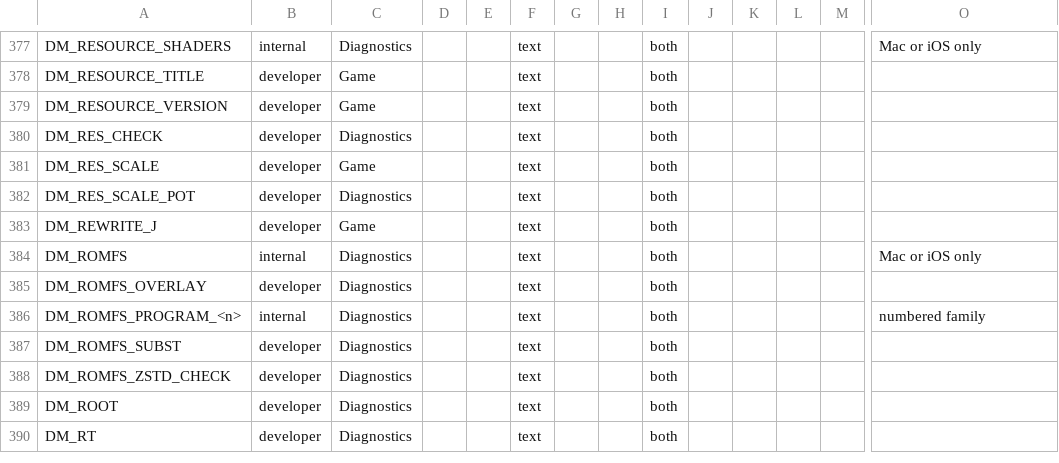
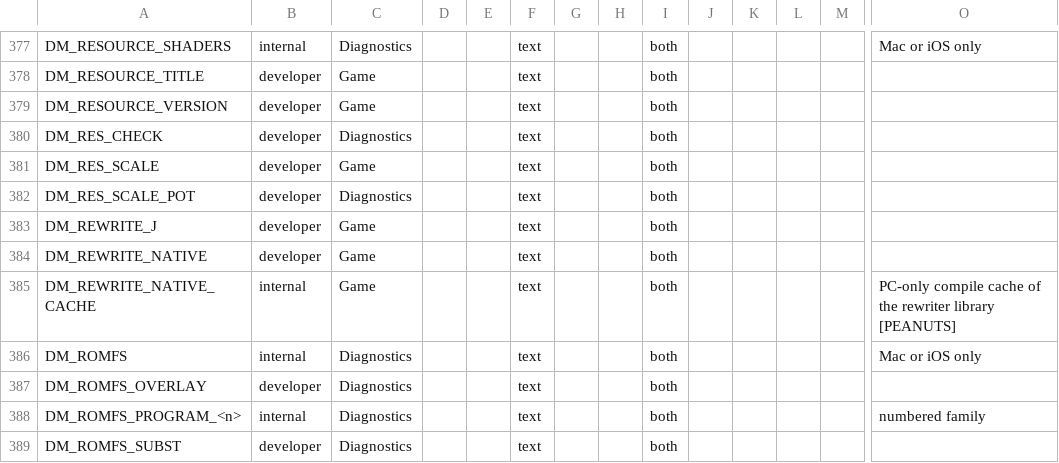
Before and after one commit to Alliance-Sky/peanuts-native, a TSV file: docs/advanced_settings.tsv, drawn as a sheet; only a part is shown, gaps mark what is left out; the shorter side is filled out with more unchanged rows; rows hold the shown columns only; the diff names each change by its address in the sheet, - before the commit and + after, or states it on an @@ line.

```diff
--- a/docs/advanced_settings.tsv
+++ b/docs/advanced_settings.tsv
+row 384: DM_REWRITE_NATIVE | developer | Game |  |  | text |  |  | both
+row 385: DM_REWRITE_NATIVE_CACHE | internal | Game |  |  | text |  |  | both |  |  |  |  | PC-only compile cache of the rewriter library [PEANUTS]
```
Also changed, not shown: docs/env_switches.tsv, 13 other files.
